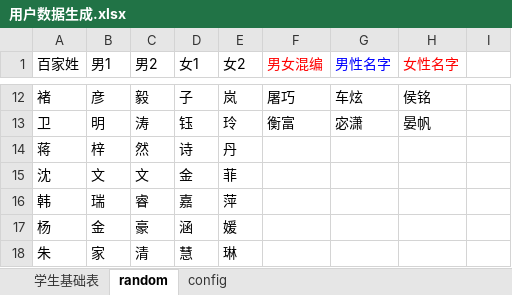
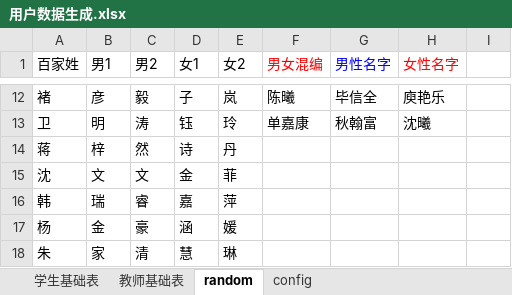
Before and after one commit to ellt/gittest, an Excel workbook: Doc/Design/用户数据生成.xlsx, sheet random, drawn as a sheet; only a part is shown, gaps mark what is left out; values as stored, in another font and other column widths than the file's, no borders; the diff covers the shown part only; the diff names each change by its address in the sheet, - before the commit and + after, or states it on an @@ line.

```diff
--- a/Doc/Design/用户数据生成.xlsx (sheet random)
+++ b/Doc/Design/用户数据生成.xlsx (sheet random)
+sheet tab: 教师基础表
-F12 (男女混编): 屠巧
+F12 (男女混编): 陈曦
-G12 (男性名字): 车炫
+G12 (男性名字): 毕信全
-H12 (女性名字): 侯铭
+H12 (女性名字): 庾艳乐
-F13 (男女混编): 衡富
+F13 (男女混编): 单嘉康
-G13 (男性名字): 宓潇
+G13 (男性名字): 秋翰富
-H13 (女性名字): 晏帆
+H13 (女性名字): 沈曦
```
Also changed, not shown: 30 edited cells elsewhere in this sheet, sheet 学生基础表, wwwroot/Public/Data/user_data.xlsx, 6 other files.
